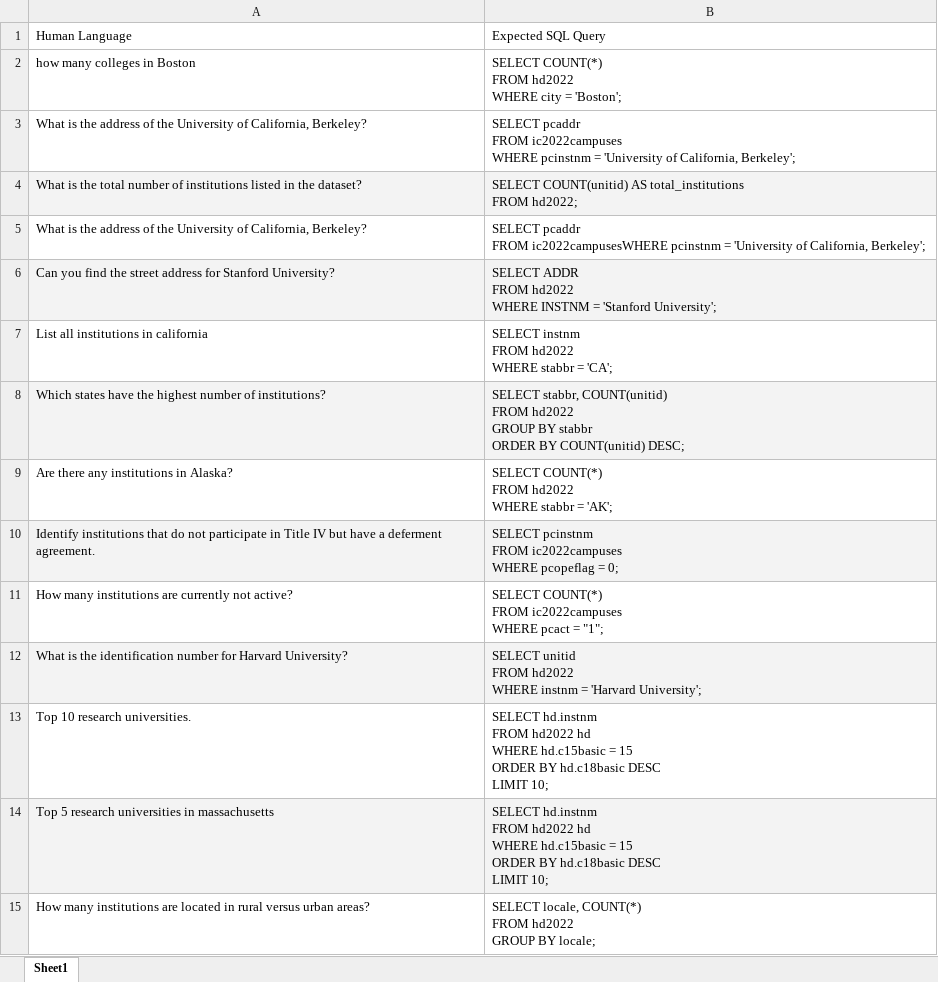
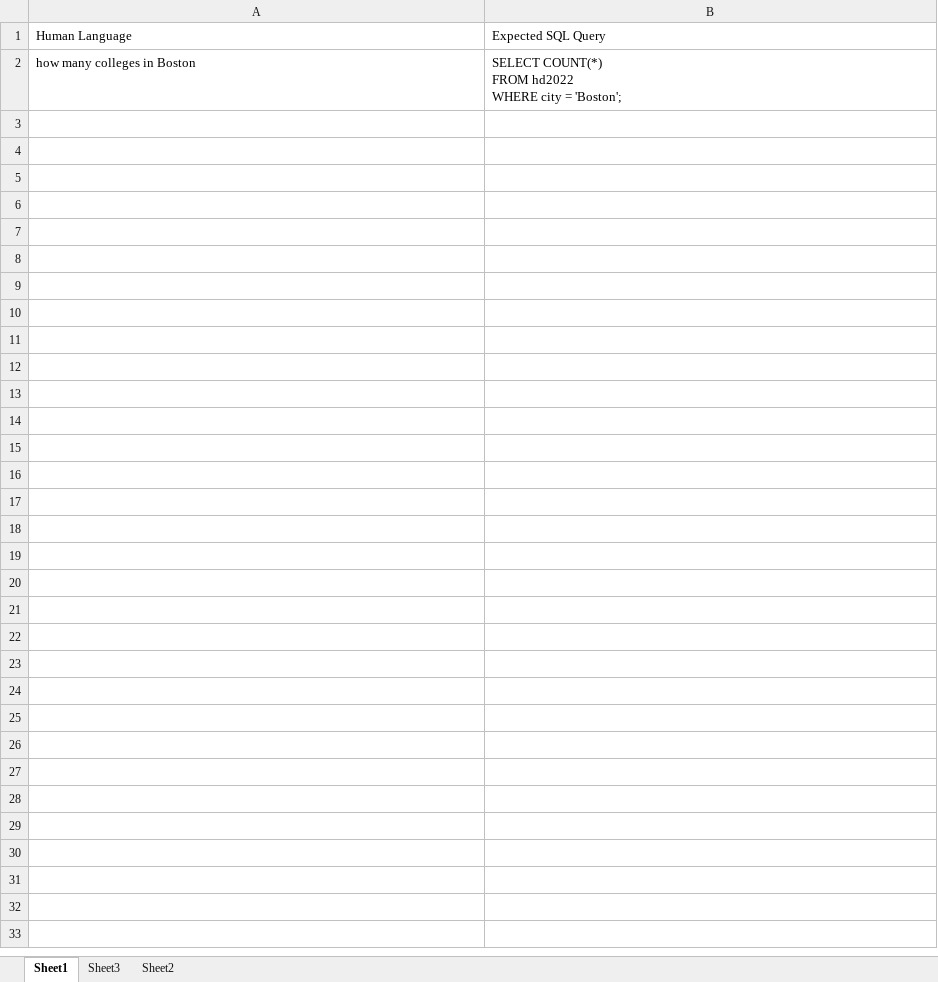
Before and after one commit to hemadataworksai/ipedsllm_RedHat_Fall2024, an Excel workbook: Questions.xlsx, sheet Sheet1, drawn as a sheet; values as stored, in another font and other column widths than the file's, no borders; ↵ is a line break in a cell; the diff names each change by its address in the sheet, - before the commit and + after, or states it on an @@ line.

```diff
--- a/Questions.xlsx (sheet Sheet1)
+++ b/Questions.xlsx (sheet Sheet1)
+sheet tab: Sheet3
+sheet tab: Sheet2
-row 3: What is the address of the University of California, Berkeley? | SELECT pcaddr ↵ FROM ic2022campuses ↵ WHERE pcinstnm = 'University of California, Berkeley';
-row 4: What is the total number of institutions listed in the dataset? | SELECT COUNT(unitid) AS total_institutions ↵ FROM hd2022;
-row 5: What is the address of the University of California, Berkeley? | SELECT pcaddr ↵ FROM ic2022campusesWHERE pcinstnm = 'University of California, Berkeley';
-row 6: Can you find the street address for Stanford University? | SELECT ADDR ↵ FROM hd2022 ↵ WHERE INSTNM = 'Stanford University';
-row 7: List all institutions in california | SELECT instnm ↵ FROM hd2022 ↵ WHERE stabbr = 'CA';
-row 8: Which states have the highest number of institutions? | SELECT stabbr, COUNT(unitid) ↵ FROM hd2022 ↵ GROUP BY stabbr ↵ ORDER BY COUNT(unitid) DESC;
-row 9: Are there any institutions in Alaska? | SELECT COUNT(*) ↵ FROM hd2022 ↵ WHERE stabbr = 'AK';
-row 10: Identify institutions that do not participate in Title IV but have a deferment agreement. | SELECT pcinstnm ↵ FROM ic2022campuses ↵ WHERE pcopeflag = 0;
-row 11: How many institutions are currently not active? | SELECT COUNT(*) ↵ FROM ic2022campuses ↵ WHERE pcact = "1";
-row 12: What is the identification number for Harvard University? | SELECT unitid ↵ FROM hd2022 ↵ WHERE instnm = 'Harvard University';
-row 13: Top 10 research universities. | SELECT hd.instnm ↵ FROM hd2022 hd ↵ WHERE hd.c15basic = 15 ↵ ORDER BY hd.c18basic DESC ↵ LIMIT 10;
-row 14: Top 5 research universities in massachusetts | SELECT hd.instnm ↵ FROM hd2022 hd ↵ WHERE hd.c15basic = 15 ↵ ORDER BY hd.c18basic DESC ↵ LIMIT 10;
-row 15: How many institutions are located in rural versus urban areas? | SELECT locale, COUNT(*) ↵ FROM hd2022 ↵ GROUP BY locale;
```
Also changed, not shown: test_results_sql.xlsx, 1 other file.
